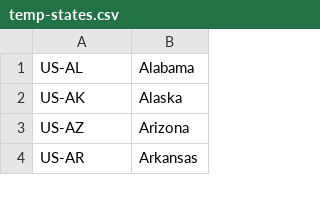
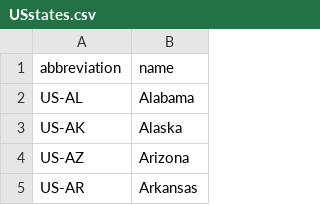
Before and after one commit to bgatelet/flags, a CSV file: Flag-App/Content/USstates.csv (was Flag-App/Content/temp-states.csv), drawn as a sheet; only a part is shown.

Commit message:
add US flags

```diff
--- a/Flag-App/Content/temp-states.csv
+++ b/Flag-App/Content/USstates.csv
@@ -1 +1,2 @@
+abbreviation,name
 US-AL,Alabama
```
Also changed, not shown: 7 other files.
